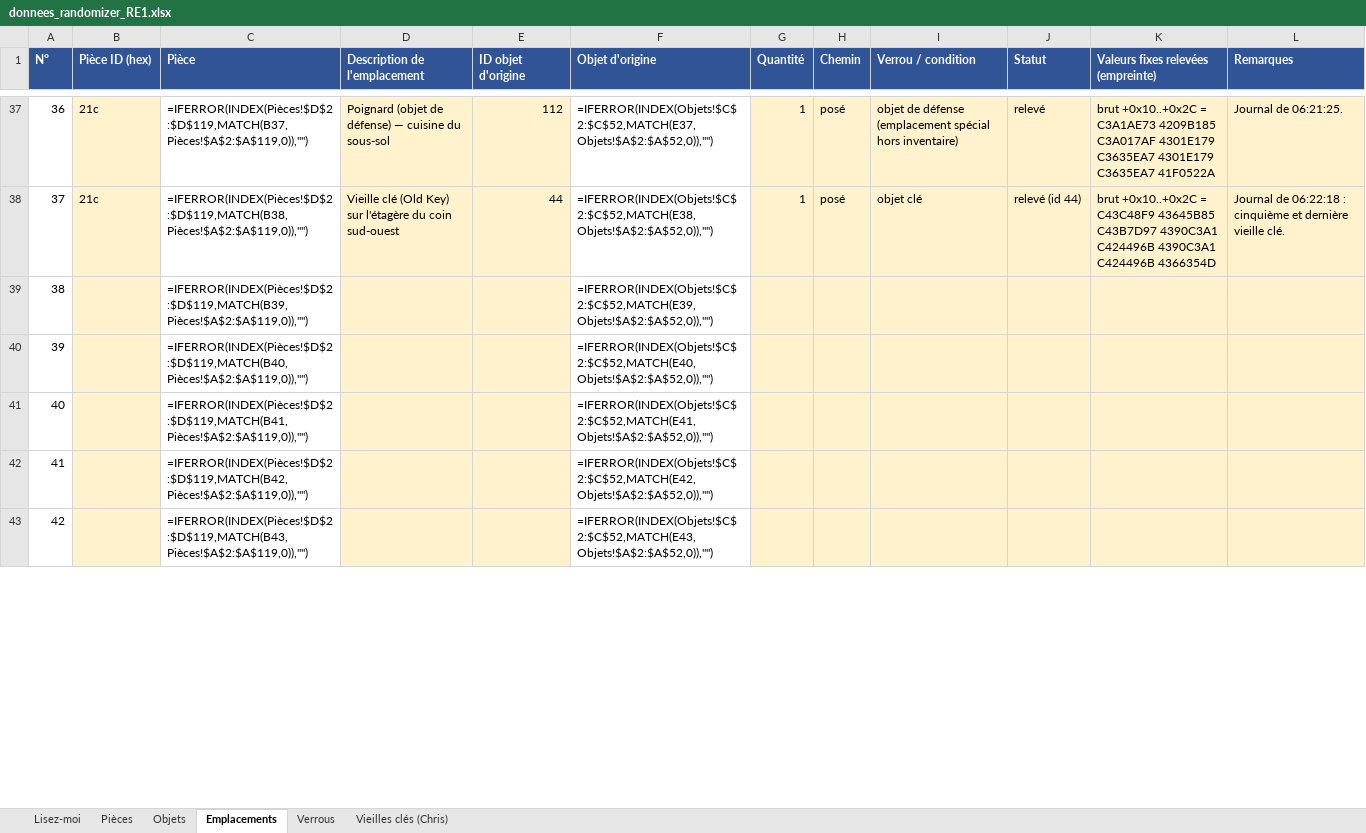
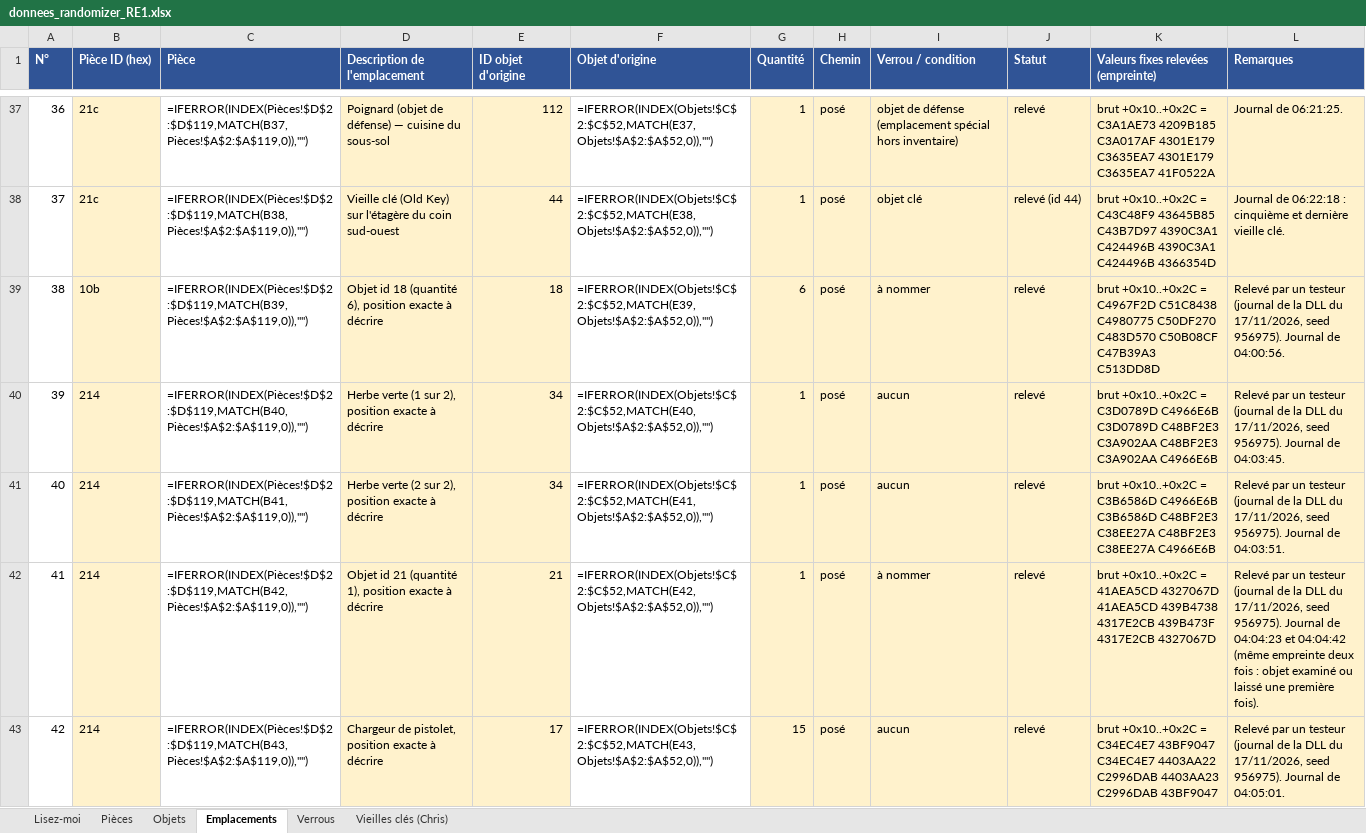
Before and after one commit to Michiy0/RE-HD-Randomizer, an Excel workbook: donnees_randomizer_RE1.xlsx, sheet Emplacements, drawn as a sheet; only a part is shown, gaps mark what is left out; values as stored, in another font and other column widths than the file's, no borders; formulas without a stored value are shown as written; the diff covers the shown part only; the diff names each change by its address in the sheet, - before the commit and + after, or states it on an @@ line.

```diff
--- a/donnees_randomizer_RE1.xlsx (sheet Emplacements)
+++ b/donnees_randomizer_RE1.xlsx (sheet Emplacements)
-B39 (Pièce ID (hex)): (empty)
+B39 (Pièce ID (hex)): 10b
-D39 (Description de l'emplacement): (empty)
+D39 (Description de l'emplacement): Objet id 18 (quantité 6), position exacte à décrire
-E39 (ID objet d'origine): (empty)
+E39 (ID objet d'origine): 18
-G39 (Quantité): (empty)
+G39 (Quantité): 6
-H39:H43 (Chemin): (empty)
+H39:H43 (Chemin): posé
-I39 (Verrou / condition): (empty)
+I39 (Verrou / condition): à nommer
-J39:J43 (Statut): (empty)
+J39:J43 (Statut): relevé
-K39: (empty)
+K39: brut +0x10..+0x2C = C4967F2D C51C8438 C4980775 C50DF270 C483D570 C50B08CF C47B39A3 C513DD8D
-L39 (Remarques): (empty)
+L39 (Remarques): Relevé par un testeur (journal de la DLL du 17/11/2026, seed 956975). Journal de 04:00:56.
-B40:B43 (Pièce ID (hex)): (empty)
+B40:B43 (Pièce ID (hex)): 214
-D40 (Description de l'emplacement): (empty)
+D40 (Description de l'emplacement): Herbe verte (1 sur 2), position exacte à décrire
-E40:E41 (ID objet d'origine): (empty)
+E40:E41 (ID objet d'origine): 34
-G40:G42 (Quantité): (empty)
+G40:G42 (Quantité): 1
-I40:I41 (Verrou / condition): (empty)
+I40:I41 (Verrou / condition): aucun
-K40: (empty)
+K40: brut +0x10..+0x2C = C3D0789D C4966E6B C3D0789D C48BF2E3 C3A902AA C48BF2E3 C3A902AA C4966E6B
-L40 (Remarques): (empty)
+L40 (Remarques): Relevé par un testeur (journal de la DLL du 17/11/2026, seed 956975). Journal de 04:03:45.
-D41 (Description de l'emplacement): (empty)
+D41 (Description de l'emplacement): Herbe verte (2 sur 2), position exacte à décrire
-K41: (empty)
+K41: brut +0x10..+0x2C = C3B6586D C4966E6B C3B6586D C48BF2E3 C38EE27A C48BF2E3 C38EE27A C4966E6B
-L41 (Remarques): (empty)
+L41 (Remarques): Relevé par un testeur (journal de la DLL du 17/11/2026, seed 956975). Journal de 04:03:51.
-D42 (Description de l'emplacement): (empty)
+D42 (Description de l'emplacement): Objet id 21 (quantité 1), position exacte à décrire
-E42 (ID objet d'origine): (empty)
+E42 (ID objet d'origine): 21
-I42 (Verrou / condition): (empty)
+I42 (Verrou / condition): à nommer
-K42: (empty)
+K42: brut +0x10..+0x2C = 41AEA5CD 4327067D 41AEA5CD 439B4738 4317E2CB 439B473F 4317E2CB 4327067D
-L42 (Remarques): (empty)
+L42 (Remarques): Relevé par un testeur (journal de la DLL du 17/11/2026, seed 956975). Journal de 04:04:23 et 04:04:42 (même empreinte deux fois : objet examiné ou laissé une première fois).
-D43 (Description de l'emplacement): (empty)
+D43 (Description de l'emplacement): Chargeur de pistolet, position exacte à décrire
-E43 (ID objet d'origine): (empty)
+E43 (ID objet d'origine): 17
-G43 (Quantité): (empty)
+G43 (Quantité): 15
-I43 (Verrou / condition): (empty)
+I43 (Verrou / condition): aucun
-K43: (empty)
+K43: brut +0x10..+0x2C = C34EC4E7 43BF9047 C34EC4E7 4403AA22 C2996DAB 4403AA23 C2996DAB 43BF9047
-L43 (Remarques): (empty)
+L43 (Remarques): Relevé par un testeur (journal de la DLL du 17/11/2026, seed 956975). Journal de 04:05:01.
```
Also changed, not shown: 9 edited cells elsewhere in this sheet, sheet Objets, 3 other files.
